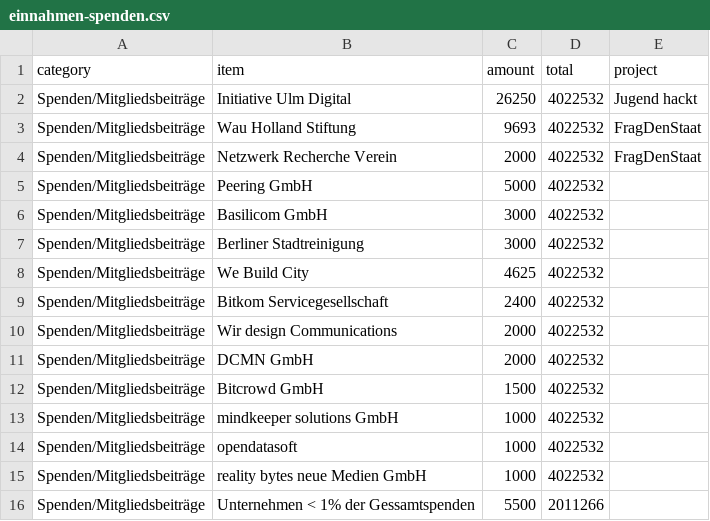
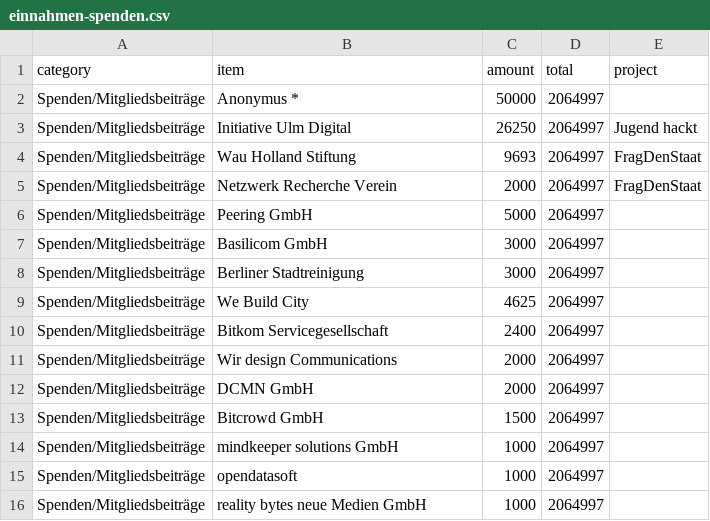
Before and after one commit to depate/okfn.de, a CSV file: okf/finanzierung/einnahmen-spenden.csv, drawn as a sheet.

```diff
--- a/okf/finanzierung/einnahmen-spenden.csv
+++ b/okf/finanzierung/einnahmen-spenden.csv
@@ -1,16 +1,16 @@
 category,item,amount,total,project
-Spenden/Mitgliedsbeiträge,Initiative Ulm Digital,26250,4022532, Jugend hackt
-Spenden/Mitgliedsbeiträge,Wau Holland Stiftung,9693,4022532, FragDenStaat
-Spenden/Mitgliedsbeiträge,Netzwerk Recherche Verein,2000,4022532, FragDenStaat
-Spenden/Mitgliedsbeiträge,Peering GmbH,5000,4022532,
-Spenden/Mitgliedsbeiträge,Basilicom GmbH,3000,4022532,
-Spenden/Mitgliedsbeiträge,Berliner Stadtreinigung,3000,4022532,
-Spenden/Mitgliedsbeiträge,We Build City,4625,4022532,
-Spenden/Mitgliedsbeiträge,Bitkom Servicegesellschaft,2400,4022532,
-Spenden/Mitgliedsbeiträge,Wir design Communications,2000,4022532,
-Spenden/Mitgliedsbeiträge,DCMN GmbH,2000,4022532,
-Spenden/Mitgliedsbeiträge,Bitcrowd GmbH,1500,4022532,
-Spenden/Mitgliedsbeiträge,mindkeeper solutions GmbH,1000,4022532,
-Spenden/Mitgliedsbeiträge,opendatasoft,1000,4022532,
-Spenden/Mitgliedsbeiträge,reality bytes neue Medien GmbH,1000,4022532,
-Spenden/Mitgliedsbeiträge,Unternehmen < 1% der Gessamtspenden,5500,2011266,
+Spenden/Mitgliedsbeiträge,Anonymus *,50000,2064997
+Spenden/Mitgliedsbeiträge,Initiative Ulm Digital,26250,2064997, Jugend hackt
+Spenden/Mitgliedsbeiträge,Wau Holland Stiftung,9693,2064997, FragDenStaat
+Spenden/Mitgliedsbeiträge,Netzwerk Recherche Verein,2000,2064997, FragDenStaat
+Spenden/Mitgliedsbeiträge,Peering GmbH,5000,2064997,
+Spenden/Mitgliedsbeiträge,Basilicom GmbH,3000,2064997,
+Spenden/Mitgliedsbeiträge,Berliner Stadtreinigung,3000,2064997,
+Spenden/Mitgliedsbeiträge,We Build City,4625,2064997,
+Spenden/Mitgliedsbeiträge,Bitkom Servicegesellschaft,2400,2064997,
+Spenden/Mitgliedsbeiträge,Wir design Communications,2000,2064997,
+Spenden/Mitgliedsbeiträge,DCMN GmbH,2000,2064997,
+Spenden/Mitgliedsbeiträge,Bitcrowd GmbH,1500,2064997,
+Spenden/Mitgliedsbeiträge,mindkeeper solutions GmbH,1000,2064997,
+Spenden/Mitgliedsbeiträge,opendatasoft,1000,2064997,
+Spenden/Mitgliedsbeiträge,reality bytes neue Medien GmbH,1000,2064997,
```
Also changed, not shown: okf/finanzierung/einnahmen-dienstleistungen.csv, okf/finanzierung/einnahmen-institutionen.csv, 14 other files.
